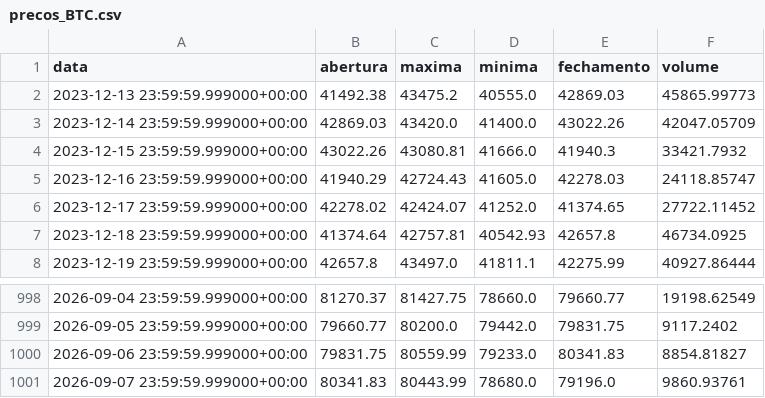
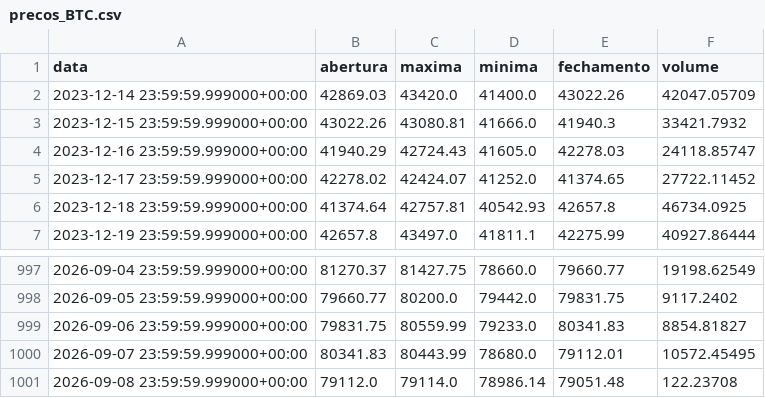
Before and after one commit to diogoraucci/dashboar_crypto_opcoes, a CSV file: data/precos_BTC.csv, drawn as a sheet; only a part is shown, gaps mark what is left out.

```diff
--- a/data/precos_BTC.csv
+++ b/data/precos_BTC.csv
@@ -1,3 +1,2 @@
 data,abertura,maxima,minima,fechamento,volume
-2023-12-13 23:59:59.999000+00:00,41492.38,43475.2,40555.0,42869.03,45865.99773
 2023-12-14 23:59:59.999000+00:00,42869.03,43420.0,41400.0,43022.26,42047.05709
@@ -1000,2 +999,3 @@ data,abertura,maxima,minima,fechamento,volume
 2026-09-06 23:59:59.999000+00:00,79831.75,80559.99,79233.0,80341.83,8854.81827
-2026-09-07 23:59:59.999000+00:00,80341.83,80443.99,78680.0,79196.0,9860.93761
+2026-09-07 23:59:59.999000+00:00,80341.83,80443.99,78680.0,79112.01,10572.45495
+2026-09-08 23:59:59.999000+00:00,79112.0,79114.0,78986.14,79051.48,122.23708
```
Also changed, not shown: data/opcoes_BTC.csv, data/opcoes_ETH.csv, 3 other files.
